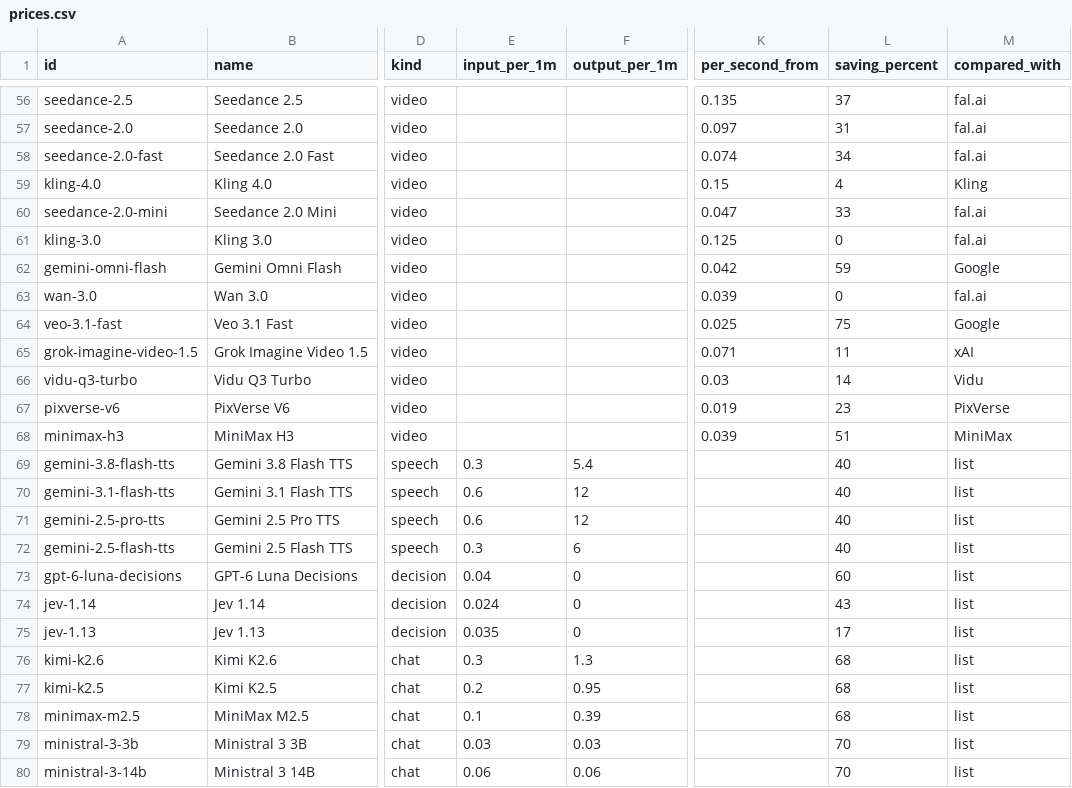
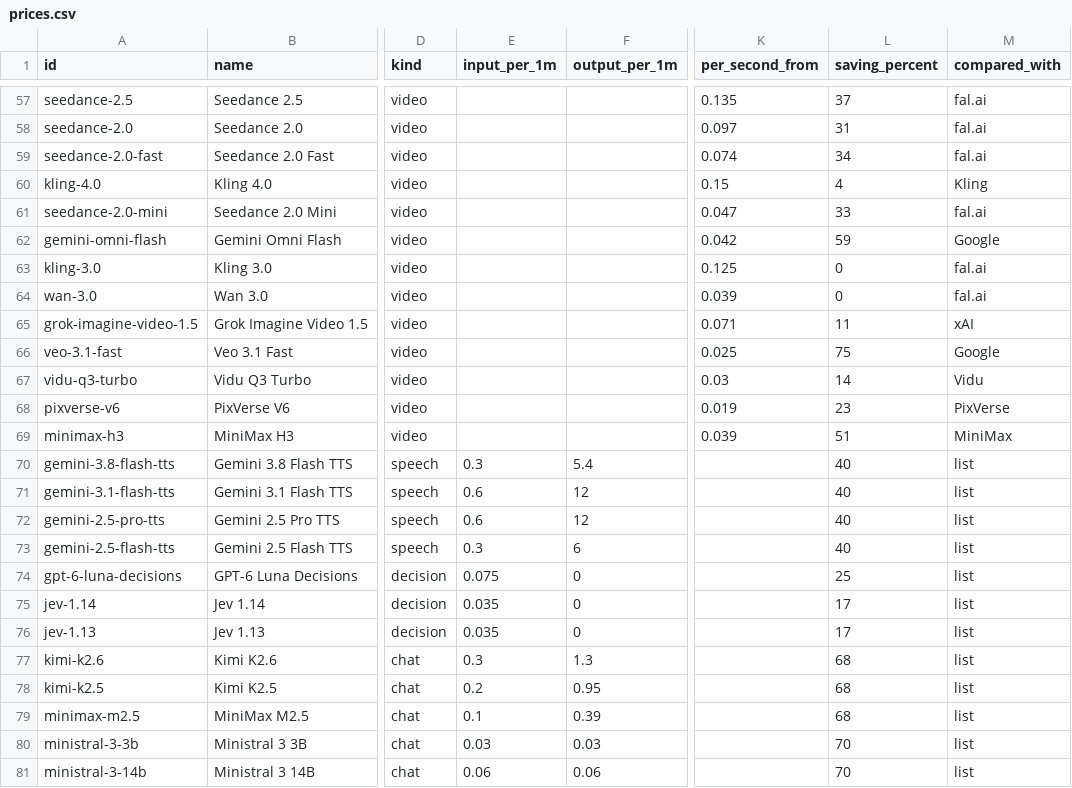
Before and after one commit to zutrue/llm-api-prices, a CSV file: data/prices.csv, drawn as a sheet; only a part is shown, gaps mark what is left out; addresses are those after the commit; the diff covers the shown part only; the diff names each change by its address in the sheet, - before the commit and + after, or states it on an @@ line.

```diff
--- a/data/prices.csv
+++ b/data/prices.csv
-E74 (input_per_1m): 0.04
+E74 (input_per_1m): 0.075
-L74 (saving_percent): 60
+L74 (saving_percent): 25
-E75 (input_per_1m): 0.024
+E75 (input_per_1m): 0.035
-L75 (saving_percent): 43
+L75 (saving_percent): 17
```
Also changed, not shown: 2 added rows, 3 removed rows, 2 moved rows and 7 edited cells elsewhere in this file, 3 other files.
